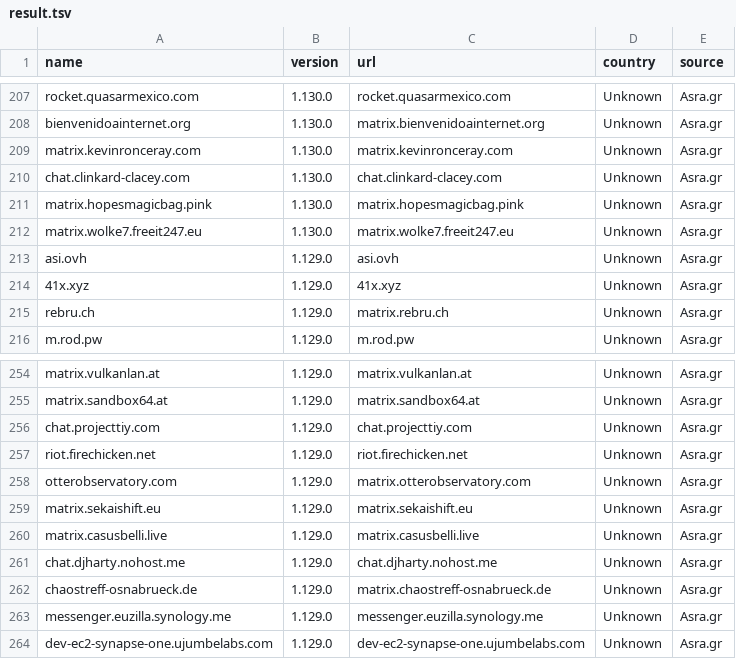
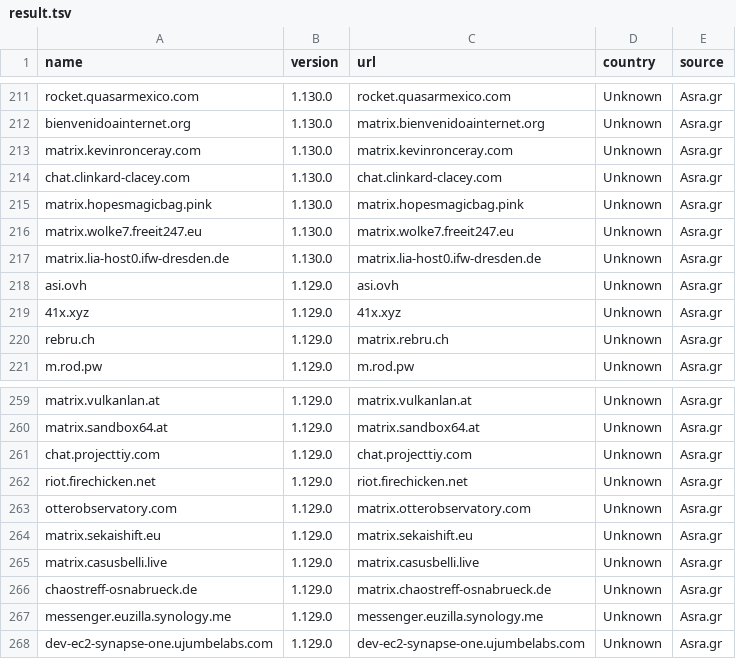
Before and after one commit to tatsumoto-ren/matrix, a TSV file: result.tsv, drawn as a sheet; only a part is shown, gaps mark what is left out; removed rows and columns are numbered as before the commit, all else as after; the diff covers the shown part only; the diff names each change by its address in the sheet, - before the commit and + after, or states it on an @@ line.

```diff
--- a/result.tsv
+++ b/result.tsv
+row 217: matrix.lia-host0.ifw-dresden.de | 1.130.0 | matrix.lia-host0.ifw-dresden.de | Unknown | Asra.gr
-row 261: chat.djharty.nohost.me | 1.129.0 | chat.djharty.nohost.me | Unknown | Asra.gr
```
Also changed, not shown: 8 added rows and 4 removed rows elsewhere in this file, 1 other file.
